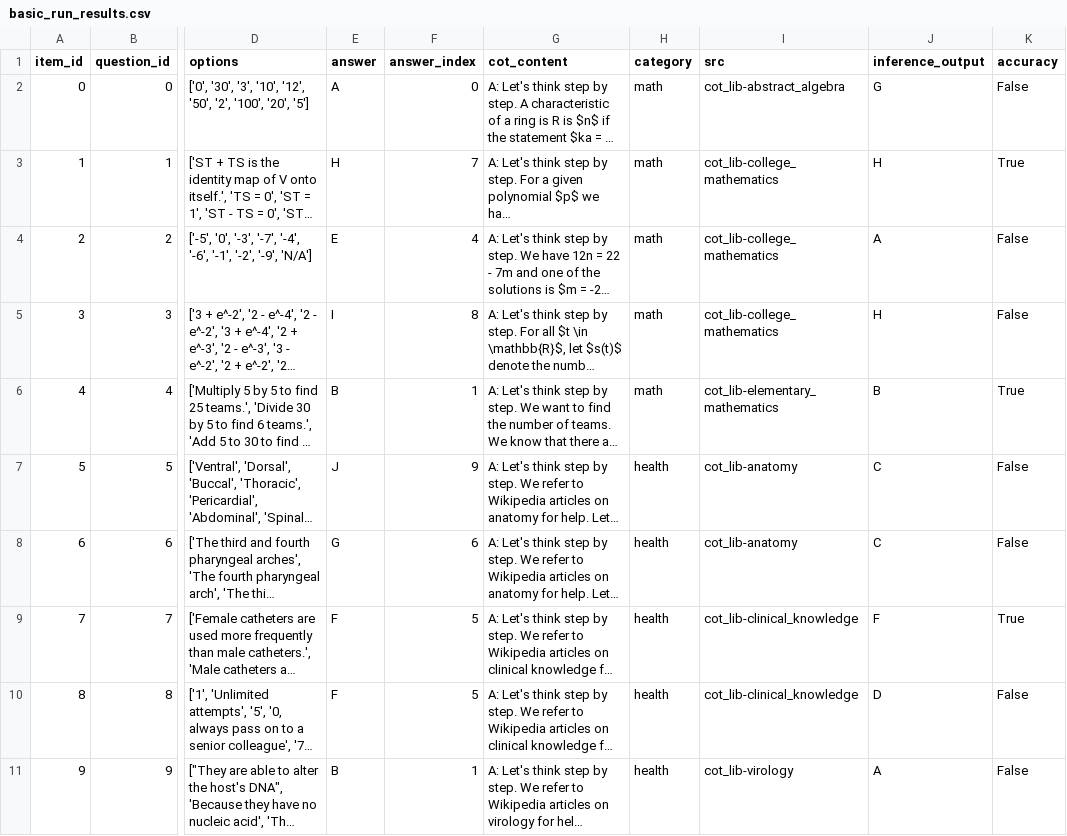
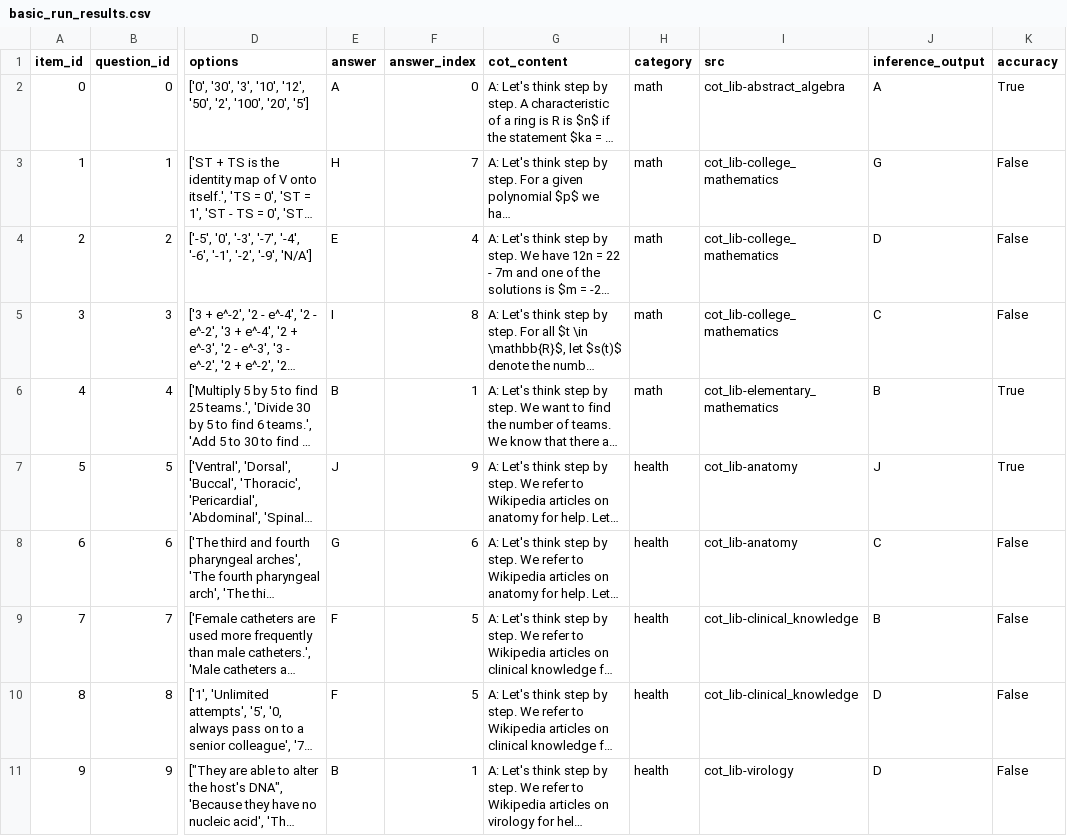
Before and after one commit to trismik/scorebook, a CSV file: examples/results/basic_run_results.csv, drawn as a sheet; only a part is shown, gaps mark what is left out; long unchanged cells end in …; the diff names each change by its address in the sheet, - before the commit and + after, or states it on an @@ line.

```diff
--- a/examples/results/basic_run_results.csv
+++ b/examples/results/basic_run_results.csv
-J2 (inference_output): G
+J2 (inference_output): A
-K2 (accuracy): False
+K2 (accuracy): True
-J3 (inference_output): H
+J3 (inference_output): G
-K3 (accuracy): True
+K3 (accuracy): False
-J4 (inference_output): A
+J4 (inference_output): D
-J5 (inference_output): H
+J5 (inference_output): C
-J7 (inference_output): C
+J7 (inference_output): J
-K7 (accuracy): False
+K7 (accuracy): True
-J9 (inference_output): F
+J9 (inference_output): B
-K9 (accuracy): True
+K9 (accuracy): False
-J11 (inference_output): A
+J11 (inference_output): D
```
Also changed, not shown: 10 other files.
